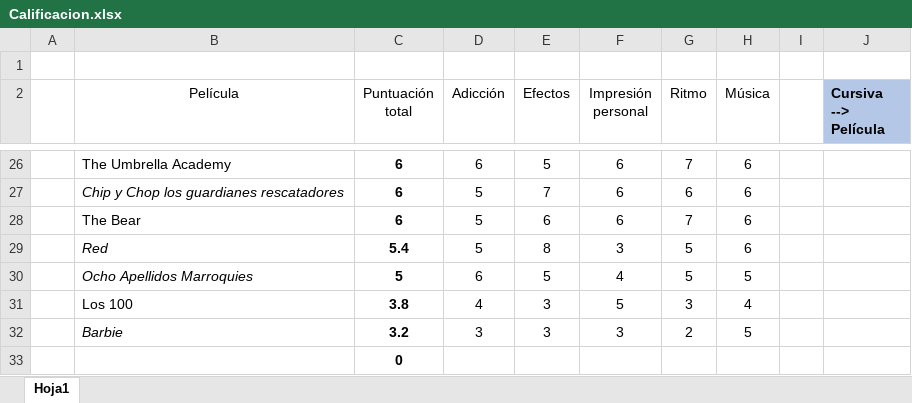
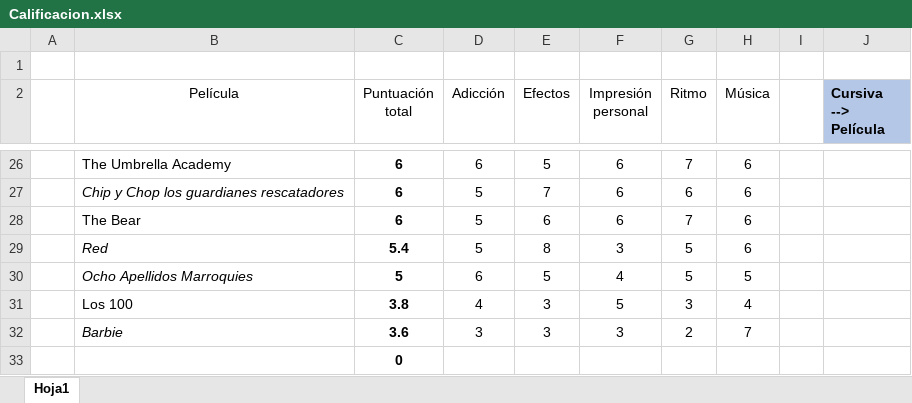
Before and after one commit to jarasa03/Calificacion-de-peliculas-y-series, an Excel workbook: Calificacion.xlsx, sheet Hoja1, drawn as a sheet; only a part is shown, gaps mark what is left out; values as stored, in another font and other column widths than the file's, no borders; table styles not drawn; the diff names each change by its address in the sheet, - before the commit and + after, or states it on an @@ line.

Commit message:
Ranking

```diff
--- a/Calificacion.xlsx (sheet Hoja1)
+++ b/Calificacion.xlsx (sheet Hoja1)
-C32 (Puntuación total): 3.2
+C32 (Puntuación total): 3.6
-H32 (Música): 5
+H32 (Música): 7
```
